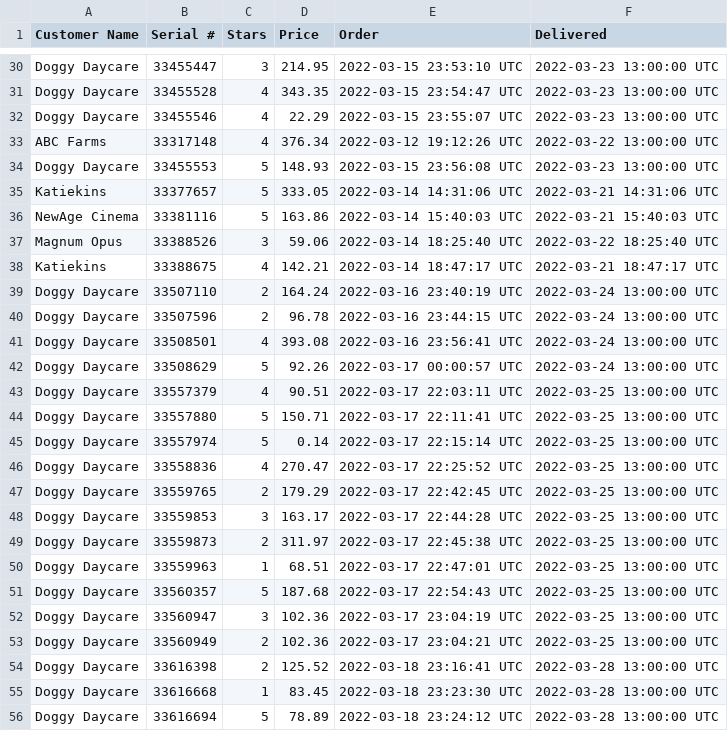
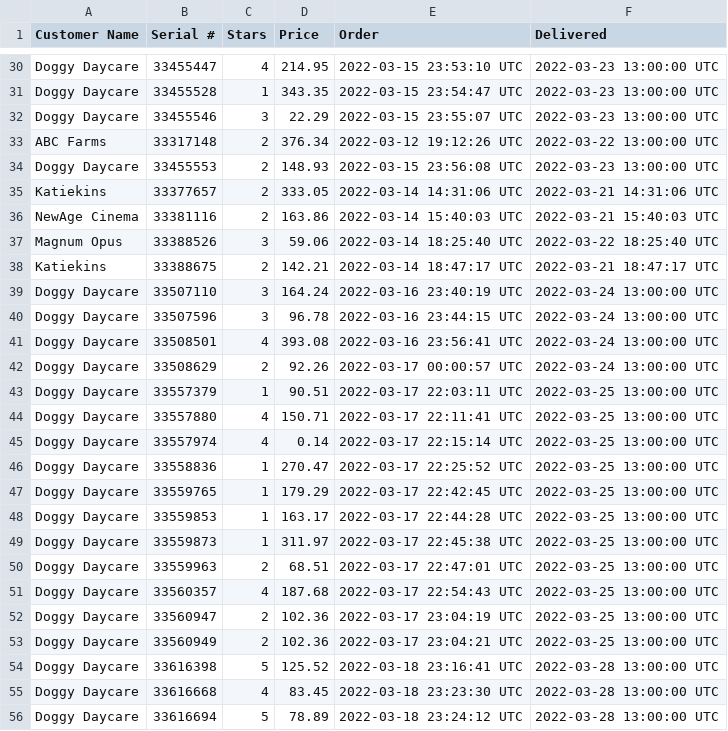
Before and after one commit to tosha-g/stats_show, a CSV file: Business_Retro/logbook.csv, drawn as a sheet; only a part is shown, gaps mark what is left out; the diff covers the shown part only; the diff names each change by its address in the sheet, - before the commit and + after, or states it on an @@ line.

```diff
--- a/Business_Retro/logbook.csv
+++ b/Business_Retro/logbook.csv
-C30 (Stars): 3
+C30 (Stars): 4
-C31 (Stars): 4
+C31 (Stars): 1
-C32 (Stars): 4
+C32 (Stars): 3
-C33 (Stars): 4
+C33 (Stars): 2
-C34:C36 (Stars): 5
+C34:C36 (Stars): 2
-C38 (Stars): 4
+C38 (Stars): 2
-C39:C40 (Stars): 2
+C39:C40 (Stars): 3
-C42 (Stars): 5
+C42 (Stars): 2
-C43 (Stars): 4
+C43 (Stars): 1
-C44:C45 (Stars): 5
+C44:C45 (Stars): 4
-C46 (Stars): 4
+C46 (Stars): 1
-C47 (Stars): 2
+C47 (Stars): 1
-C48 (Stars): 3
+C48 (Stars): 1
-C49 (Stars): 2
+C49 (Stars): 1
-C50 (Stars): 1
+C50 (Stars): 2
-C51 (Stars): 5
+C51 (Stars): 4
-C52 (Stars): 3
+C52 (Stars): 2
-C54 (Stars): 2
+C54 (Stars): 5
-C55 (Stars): 1
+C55 (Stars): 4
```
Also changed, not shown: 113 edited cells elsewhere in this file.
